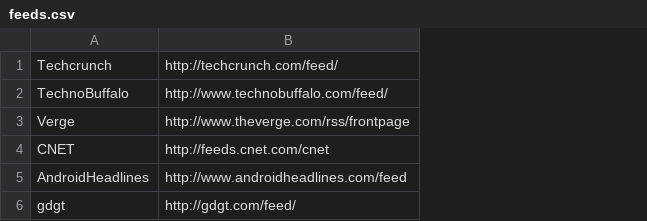
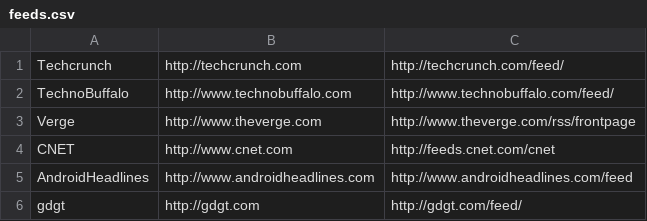
Before and after one commit to ghostnotes/feeds, a CSV file: db/feeds.csv, drawn as a sheet; the diff names each change by its address in the sheet, - before the commit and + after, or states it on an @@ line.

Commit message:
Show feed list.

```diff
--- a/db/feeds.csv
+++ b/db/feeds.csv
+column B, rows 1-6: http://techcrunch.com | http://www.technobuffalo.com | http://www.theverge.com | http://www.cnet.com | http://www.androidheadlines.com | http://gdgt.com
```
Also changed, not shown: 18 other files.
